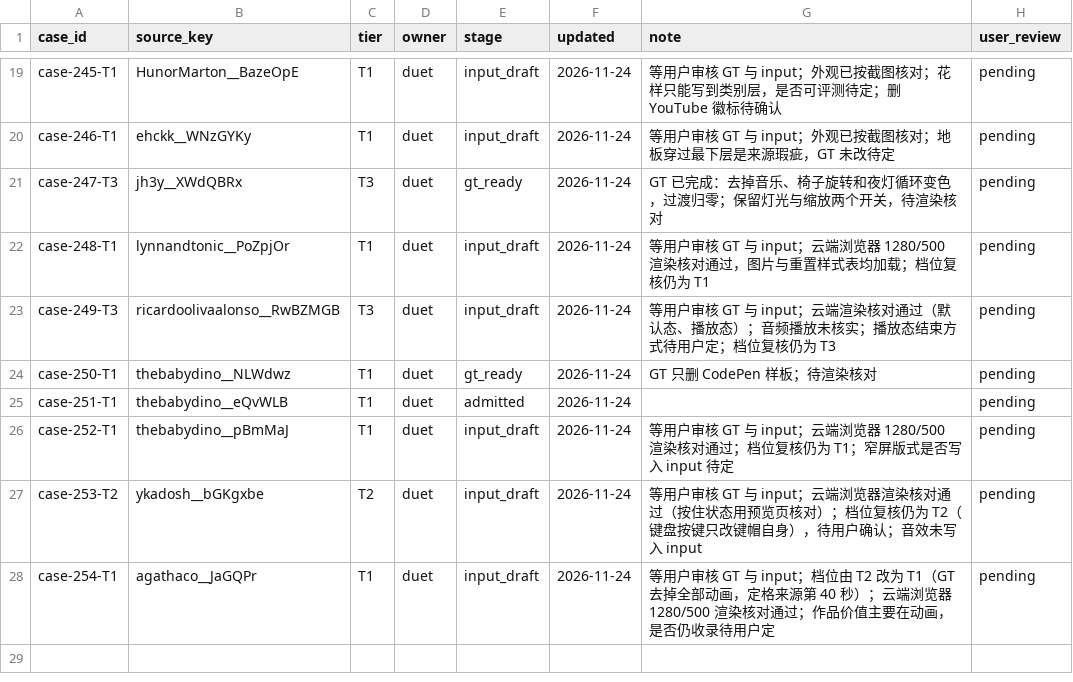
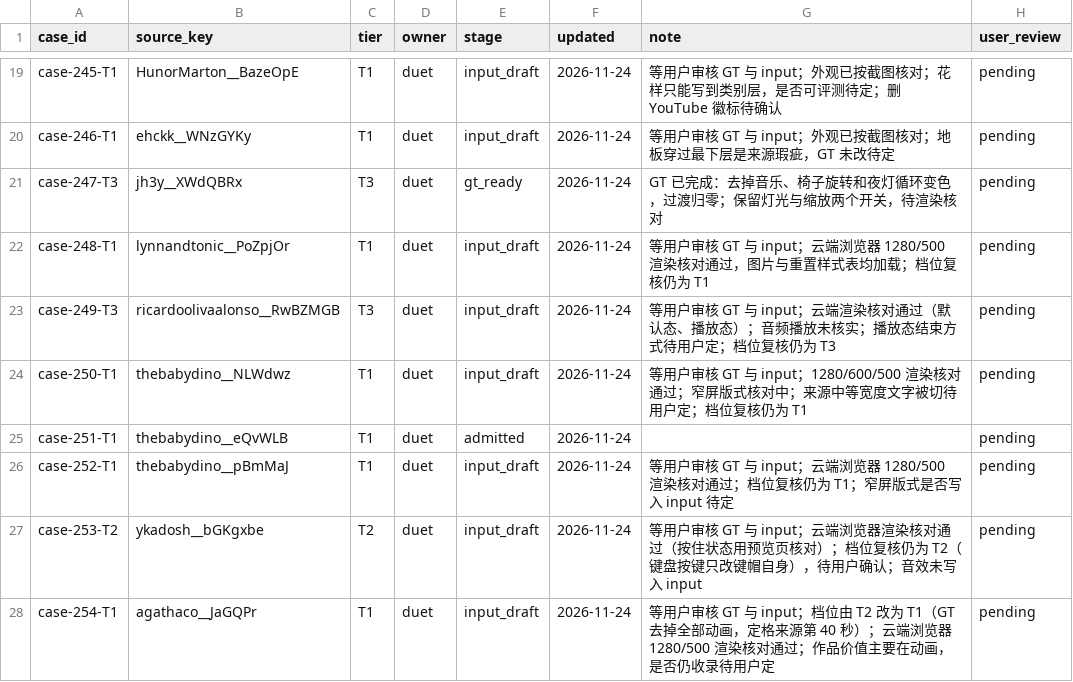
Before and after one commit to David-112233/case-collection, a CSV file: cases/registry.csv, drawn as a sheet; only a part is shown, gaps mark what is left out.

```diff
--- a/cases/registry.csv
+++ b/cases/registry.csv
@@ -23,3 +23,3 @@ case-248-T1,lynnandtonic__PoZpjOr,T1,duet,input_draft,2026-11-24,等用户审核
 case-249-T3,ricardoolivaalonso__RwBZMGB,T3,duet,input_draft,2026-11-24,等用户审核 GT 与 input；云端渲染核对通过（默认态、播放态）；音频播放未核实；播放态结束方式待用户定；档位复核仍为 T3,pending
-case-250-T1,thebabydino__NLWdwz,T1,duet,gt_ready,2026-11-24,GT 只删 CodePen 样板；待渲染核对,pending
+case-250-T1,thebabydino__NLWdwz,T1,duet,input_draft,2026-11-24,等用户审核 GT 与 input；1280/600/500 渲染核对通过；窄屏版式核对中；来源中等宽度文字被切待用户定；档位复核仍为 T1,pending
 case-251-T1,thebabydino__eQvWLB,T1,duet,admitted,2026-11-24,,pending
```
Also changed, not shown: 5 other files.
